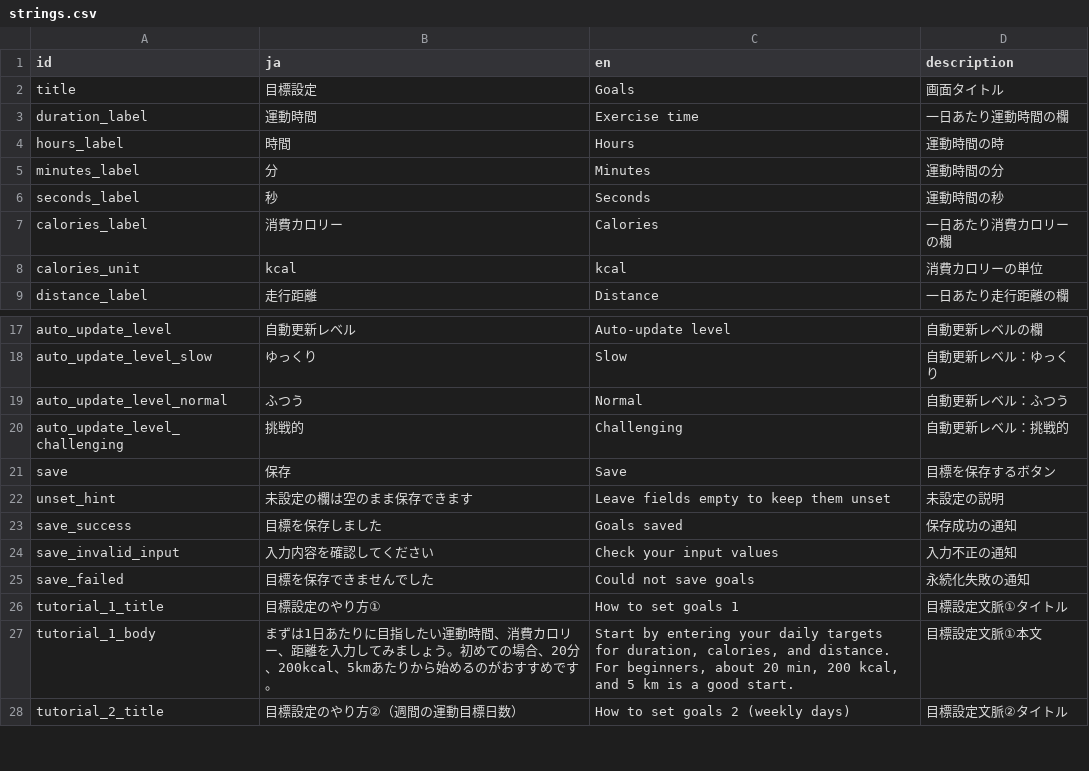
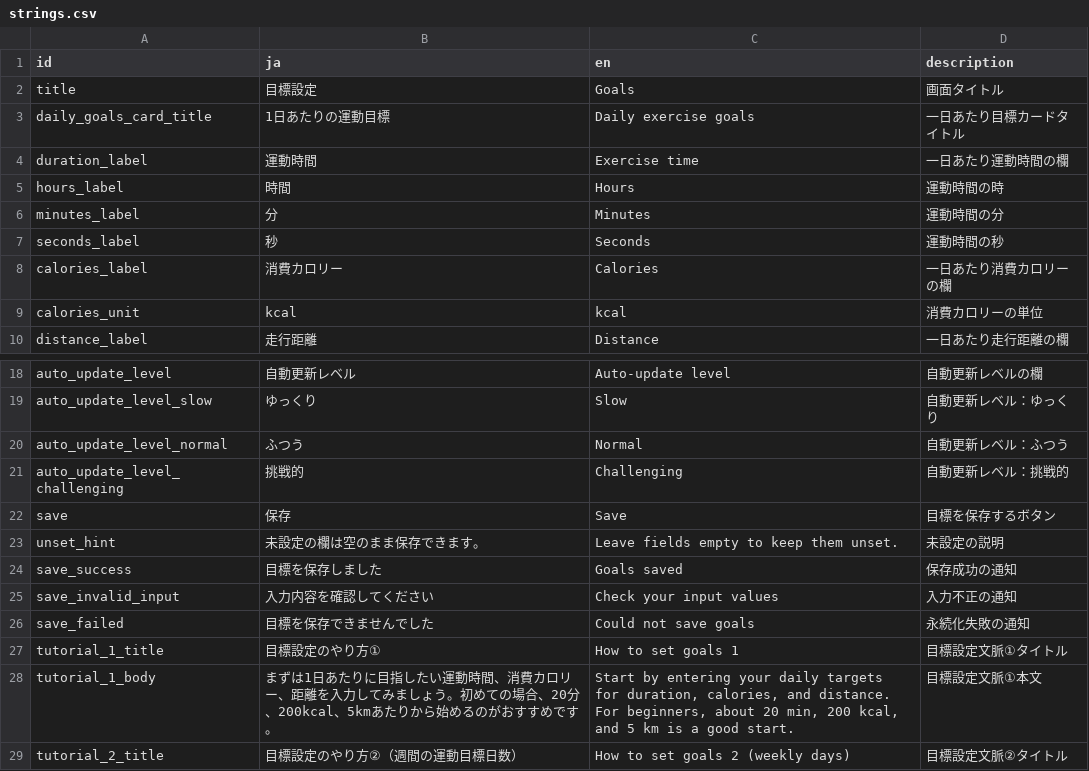
Before and after one commit to madahataraku/CogLog, a CSV file: app_packages/screen/feature/goal_settings/res/strings.csv, drawn as a sheet; only a part is shown, gaps mark what is left out.

```diff
--- a/app_packages/screen/feature/goal_settings/res/strings.csv
+++ b/app_packages/screen/feature/goal_settings/res/strings.csv
@@ -2,2 +2,3 @@ id,ja,en,description
 title,目標設定,Goals,画面タイトル
+daily_goals_card_title,1日あたりの運動目標,Daily exercise goals,一日あたり目標カードタイトル
 duration_label,運動時間,Exercise time,一日あたり運動時間の欄
@@ -21,3 +22,3 @@ auto_update_level_challenging,挑戦的,Challenging,自動更新レベル：挑
 save,保存,Save,目標を保存するボタン
-unset_hint,未設定の欄は空のまま保存できます,Leave fields empty to keep them unset,未設定の説明
+unset_hint,未設定の欄は空のまま保存できます。,Leave fields empty to keep them unset.,未設定の説明
 save_success,目標を保存しました,Goals saved,保存成功の通知
```
Also changed, not shown: app_packages/screen/feature/meter_capture/res/strings.csv, app_packages/screen/feature/top/res/strings.csv, 10 other files.
